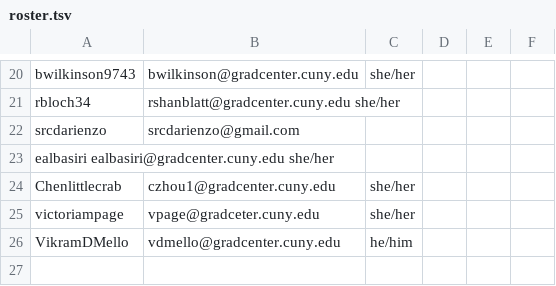
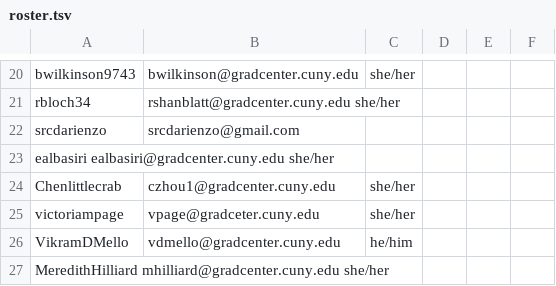
Before and after one commit to zliu222/HW1, a TSV file: data/roster.tsv, drawn as a sheet; only a part is shown, gaps mark what is left out.

Commit message:
Meredith's changes
Adding my username, email, and pronouns

```diff
--- a/data/roster.tsv
+++ b/data/roster.tsv
@@ -26 +26,2 @@ victoriampage	vpage@gradceter.cuny.edu	she/her
 VikramDMello	vdmello@gradcenter.cuny.edu	he/him
+MeredithHilliard  mhilliard@gradcenter.cuny.edu she/her
```
